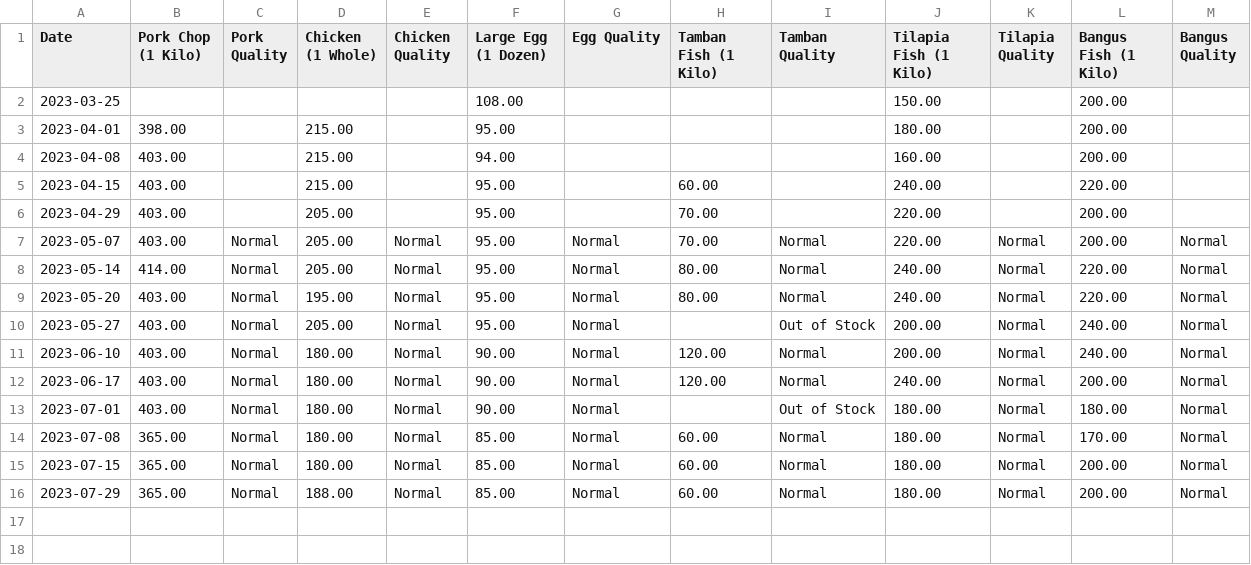
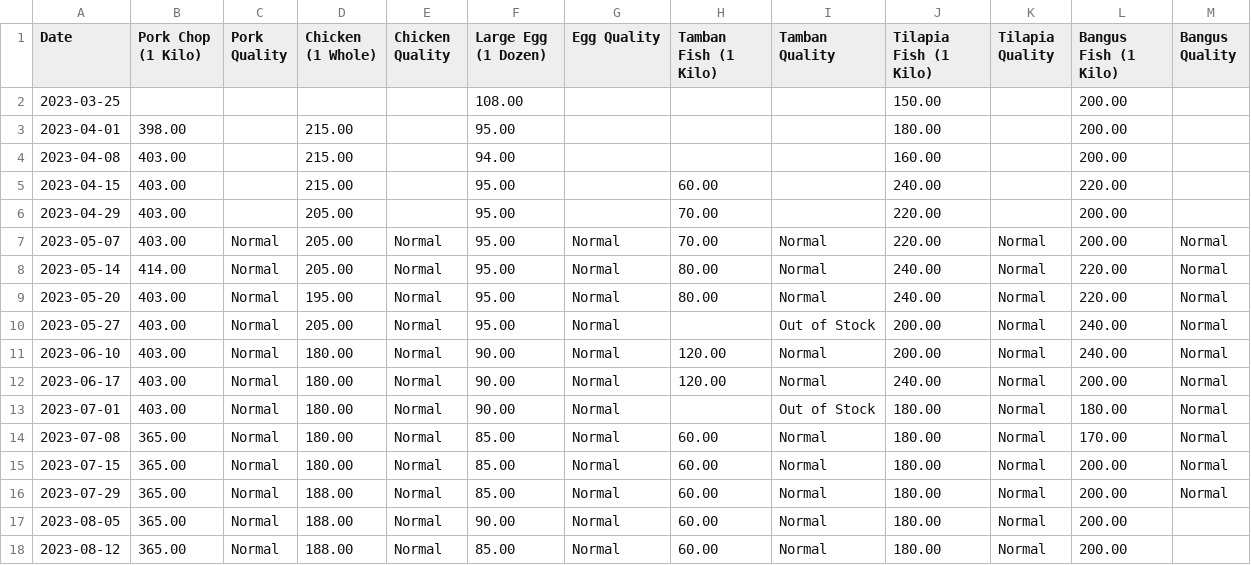
Before and after one commit to Evanna456/Market-Prices-of-Basic-Goods-in-Iligan-City-Philippines, a CSV file: data/Meat.csv, drawn as a sheet; the diff names each change by its address in the sheet, - before the commit and + after, or states it on an @@ line.

```diff
--- a/data/Meat.csv
+++ b/data/Meat.csv
+row 17: 2023-08-05 | 365.00 | Normal | 188.00 | Normal | 90.00 | Normal | 60.00 | Normal | 180.00 | Normal | 200.00
+row 18: 2023-08-12 | 365.00 | Normal | 188.00 | Normal | 85.00 | Normal | 60.00 | Normal | 180.00 | Normal | 200.00
```
Also changed, not shown: data/Oil and Sauce.csv, data/Spices.csv, 4 other files.
